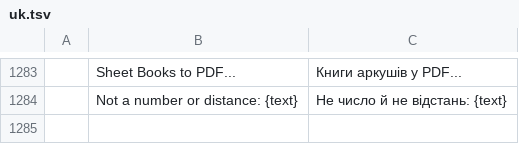
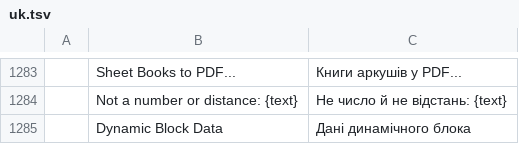
Before and after one commit to 0x-fork/cadcraft, a TSV file: crates/ui-egui/src/i18n/uk.tsv, drawn as a sheet; only a part is shown, gaps mark what is left out.

```diff
--- a/crates/ui-egui/src/i18n/uk.tsv
+++ b/crates/ui-egui/src/i18n/uk.tsv
@@ -1284 +1284,2 @@
 	Not a number or distance: {text}	Не число й не відстань: {text}
+	Dynamic Block Data	Дані динамічного блока
```
Also changed, not shown: 7 other files.
